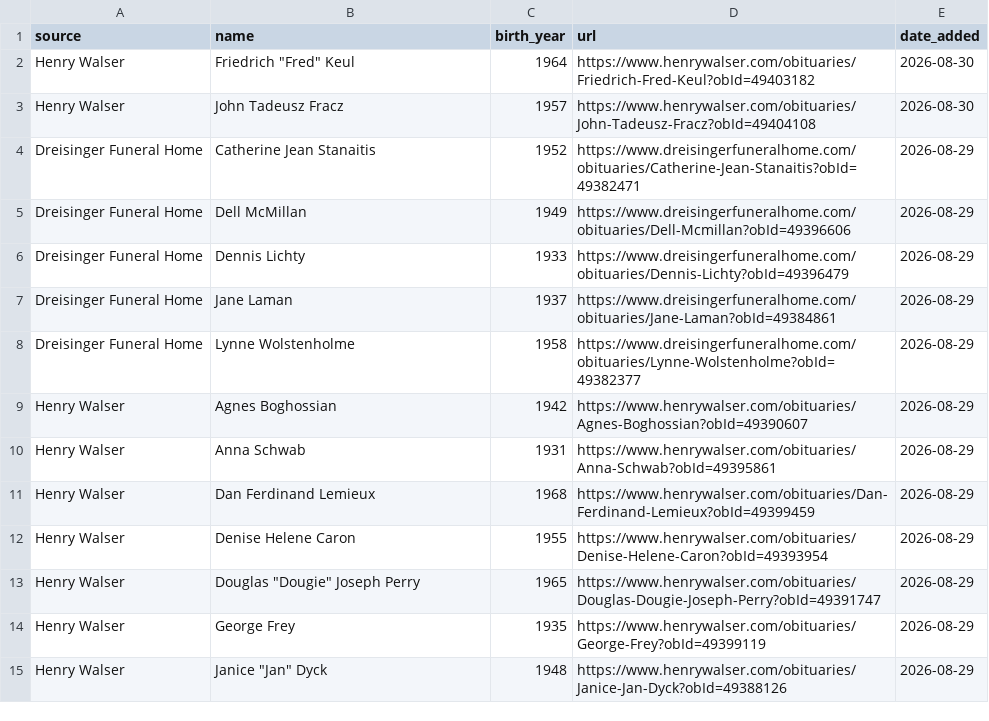
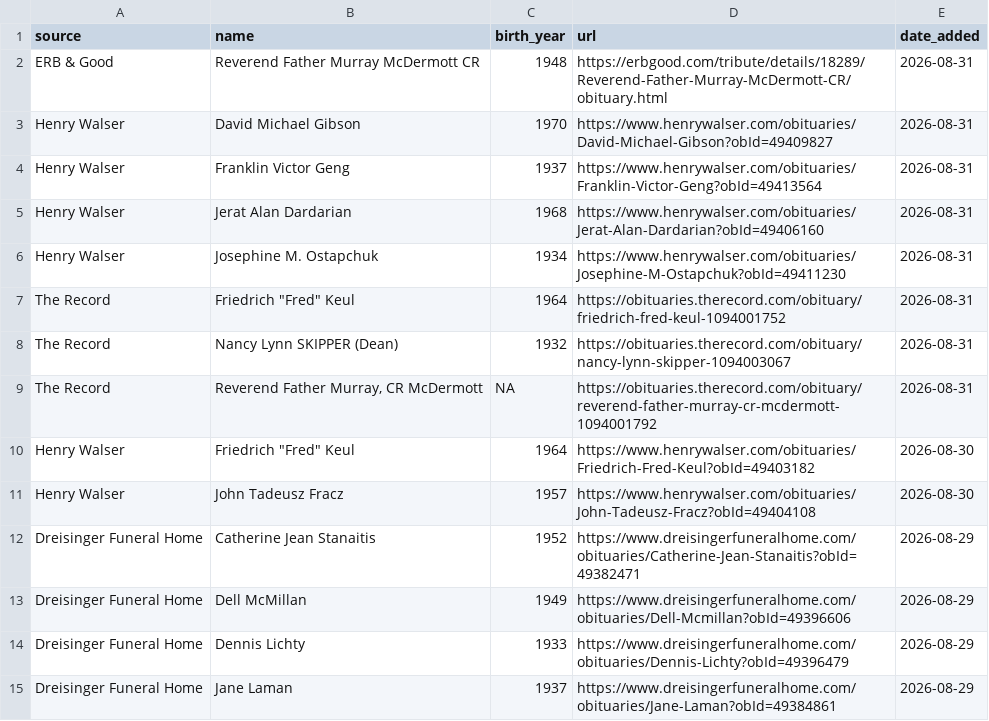
Before and after one commit to gpberber/waterloo-region-obituaries, a CSV file: data/obituaries.csv, drawn as a sheet; only a part is shown; the shorter side is filled out with more unchanged rows.

```diff
--- a/data/obituaries.csv
+++ b/data/obituaries.csv
@@ -1,2 +1,10 @@
 source,name,birth_year,url,date_added
+ERB & Good,Reverend Father Murray McDermott CR,1948,https://erbgood.com/tribute/details/18289/Reverend-Father-Murray-McDermott-CR/obituary.html,2026-08-31
+Henry Walser,David Michael Gibson,1970,https://www.henrywalser.com/obituaries/David-Michael-Gibson?obId=49409827,2026-08-31
+Henry Walser,Franklin Victor Geng,1937,https://www.henrywalser.com/obituaries/Franklin-Victor-Geng?obId=49413564,2026-08-31
+Henry Walser,Jerat Alan Dardarian,1968,https://www.henrywalser.com/obituaries/Jerat-Alan-Dardarian?obId=49406160,2026-08-31
+Henry Walser,Josephine M. Ostapchuk,1934,https://www.henrywalser.com/obituaries/Josephine-M-Ostapchuk?obId=49411230,2026-08-31
+The Record,"Friedrich ""Fred"" Keul",1964,https://obituaries.therecord.com/obituary/friedrich-fred-keul-1094001752,2026-08-31
+The Record,Nancy Lynn SKIPPER (Dean),1932,https://obituaries.therecord.com/obituary/nancy-lynn-skipper-1094003067,2026-08-31
+The Record,"Reverend Father Murray, CR McDermott",NA,https://obituaries.therecord.com/obituary/reverend-father-murray-cr-mcdermott-1094001792,2026-08-31
 Henry Walser,"Friedrich ""Fred"" Keul",1964,https://www.henrywalser.com/obituaries/Friedrich-Fred-Keul?obId=49403182,2026-08-30
```
Also changed, not shown: 1 other file.
